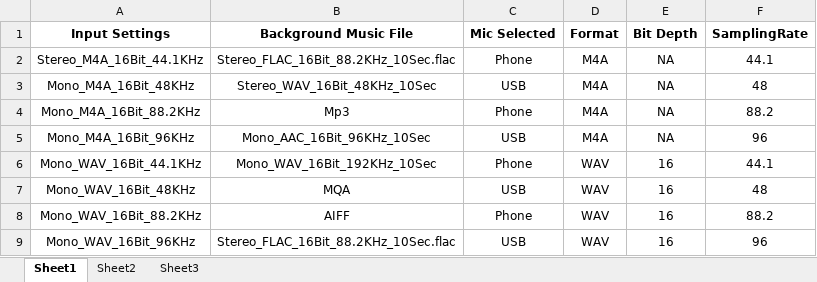
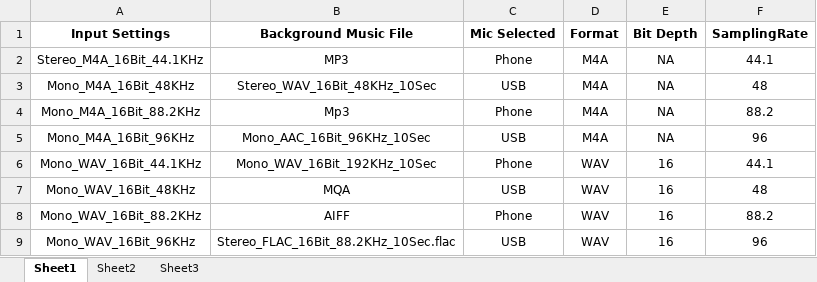
Before and after one commit to ChiragMangukia/HDAudioRecorderMatrix, an Excel workbook: Matrix.xlsx, sheet Sheet1, drawn as a sheet; only a part is shown; values as stored, in another font and other column widths than the file's, no borders; the diff names each change by its address in the sheet, - before the commit and + after, or states it on an @@ line.

```diff
--- a/Matrix.xlsx (sheet Sheet1)
+++ b/Matrix.xlsx (sheet Sheet1)
-B2 (Background Music File): Stereo_FLAC_16Bit_88.2KHz_10Sec.flac
+B2 (Background Music File): MP3
```
Also changed, not shown: sheet Sheet2, 7 other files.
